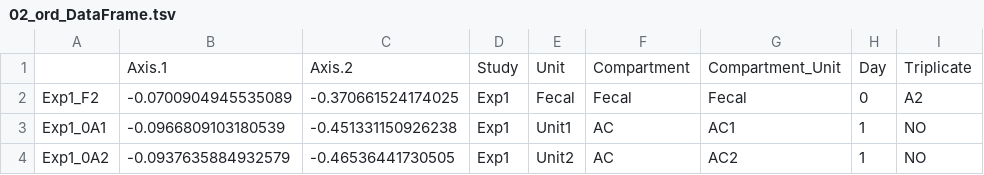
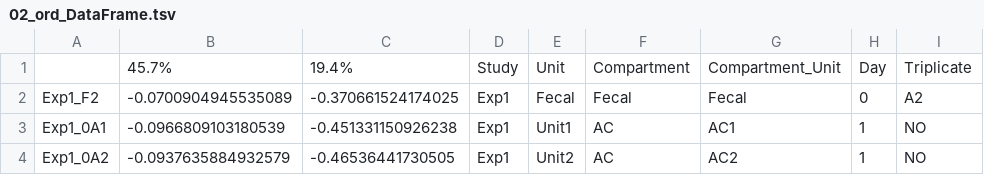
Before and after one commit to biosustain/dsp_WorkShop_DataVizR, a TSV file: Data/02_ord_DataFrame.tsv, drawn as a sheet; only a part is shown; the diff names each change by its address in the sheet, - before the commit and + after, or states it on an @@ line.

Commit message:
fixing header

```diff
--- a/Data/02_ord_DataFrame.tsv
+++ b/Data/02_ord_DataFrame.tsv
-B1: Axis.1
+B1: 45.7%
-C1: Axis.2
+C1: 19.4%
```
